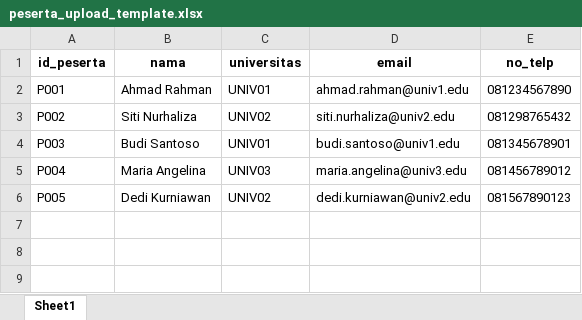
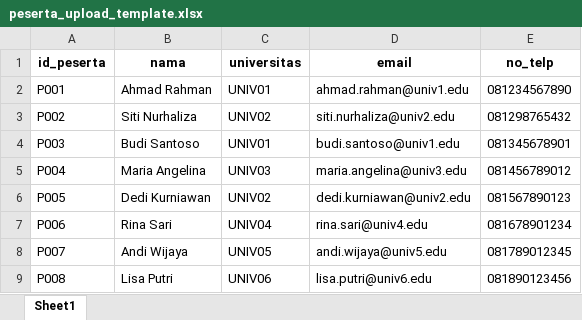
Before and after one commit to landrytiano/flask, an Excel workbook: source_code/templates/peserta_upload_template.xlsx, sheet Sheet1, drawn as a sheet; values as stored, in another font and other column widths than the file's, no borders; the diff names each change by its address in the sheet, - before the commit and + after, or states it on an @@ line.

Commit message:
Add more universities to dummy data and update templates with 8 sample records

```diff
--- a/source_code/templates/peserta_upload_template.xlsx (sheet Sheet1)
+++ b/source_code/templates/peserta_upload_template.xlsx (sheet Sheet1)
+row 7: P006 | Rina Sari | UNIV04 | rina.sari@univ4.edu | 081678901234
+row 8: P007 | Andi Wijaya | UNIV05 | andi.wijaya@univ5.edu | 081789012345
+row 9: P008 | Lisa Putri | UNIV06 | lisa.putri@univ6.edu | 081890123456
```
Also changed, not shown: 2 other files.
